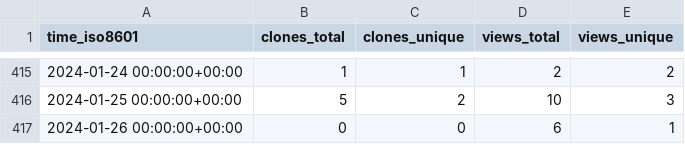
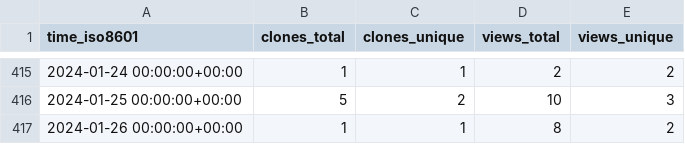
Before and after one commit to djtomlinson/PhysiBoSS, a CSV file: PhysiBoSS/PhysiBoSS/ghrs-data/views_clones_aggregate.csv, drawn as a sheet; only a part is shown, gaps mark what is left out.

```diff
--- a/PhysiBoSS/PhysiBoSS/ghrs-data/views_clones_aggregate.csv
+++ b/PhysiBoSS/PhysiBoSS/ghrs-data/views_clones_aggregate.csv
@@ -416,2 +416,2 @@ time_iso8601,clones_total,clones_unique,views_total,views_unique
 2024-01-25 00:00:00+00:00,5,2,10,3
-2024-01-26 00:00:00+00:00,0,0,6,1
+2024-01-26 00:00:00+00:00,1,1,8,2
```
Also changed, not shown: 1 other file.
